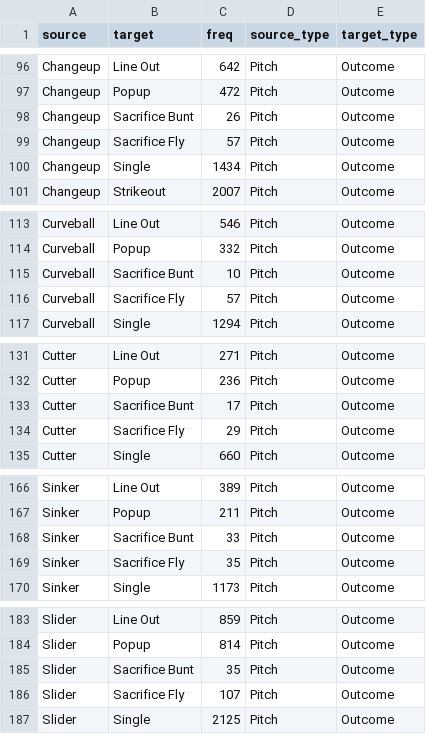
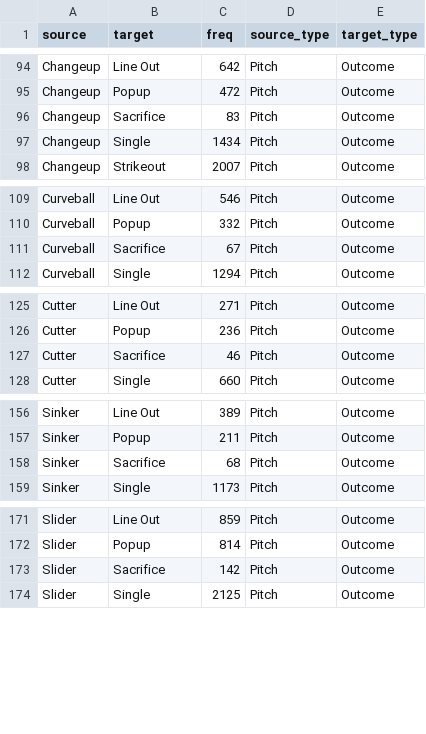
Before and after one commit to Shigenaka/INFX-562-A3, a CSV file: data/prepped/prepped_data_grouped.csv, drawn as a sheet; only a part is shown, gaps mark what is left out; the diff covers the shown part only.

```diff
--- a/data/prepped/prepped_data_grouped.csv
+++ b/data/prepped/prepped_data_grouped.csv
@@ -97,4 +95,3 @@
 "Changeup","Popup",472,"Pitch","Outcome"
-"Changeup","Sacrifice Bunt",26,"Pitch","Outcome"
-"Changeup","Sacrifice Fly",57,"Pitch","Outcome"
+"Changeup","Sacrifice",83,"Pitch","Outcome"
 "Changeup","Single",1434,"Pitch","Outcome"
@@ -114,4 +110,3 @@
 "Curveball","Popup",332,"Pitch","Outcome"
-"Curveball","Sacrifice Bunt",10,"Pitch","Outcome"
-"Curveball","Sacrifice Fly",57,"Pitch","Outcome"
+"Curveball","Sacrifice",67,"Pitch","Outcome"
 "Curveball","Single",1294,"Pitch","Outcome"
@@ -132,4 +126,3 @@
 "Cutter","Popup",236,"Pitch","Outcome"
-"Cutter","Sacrifice Bunt",17,"Pitch","Outcome"
-"Cutter","Sacrifice Fly",29,"Pitch","Outcome"
+"Cutter","Sacrifice",46,"Pitch","Outcome"
 "Cutter","Single",660,"Pitch","Outcome"
@@ -167,4 +157,3 @@
 "Sinker","Popup",211,"Pitch","Outcome"
-"Sinker","Sacrifice Bunt",33,"Pitch","Outcome"
-"Sinker","Sacrifice Fly",35,"Pitch","Outcome"
+"Sinker","Sacrifice",68,"Pitch","Outcome"
 "Sinker","Single",1173,"Pitch","Outcome"
@@ -184,4 +172,3 @@
 "Slider","Popup",814,"Pitch","Outcome"
-"Slider","Sacrifice Bunt",35,"Pitch","Outcome"
-"Slider","Sacrifice Fly",107,"Pitch","Outcome"
+"Slider","Sacrifice",142,"Pitch","Outcome"
 "Slider","Single",2125,"Pitch","Outcome"
```
Also changed, not shown: 10 removed rows and 12 edited cells elsewhere in this file, 2 other files.
